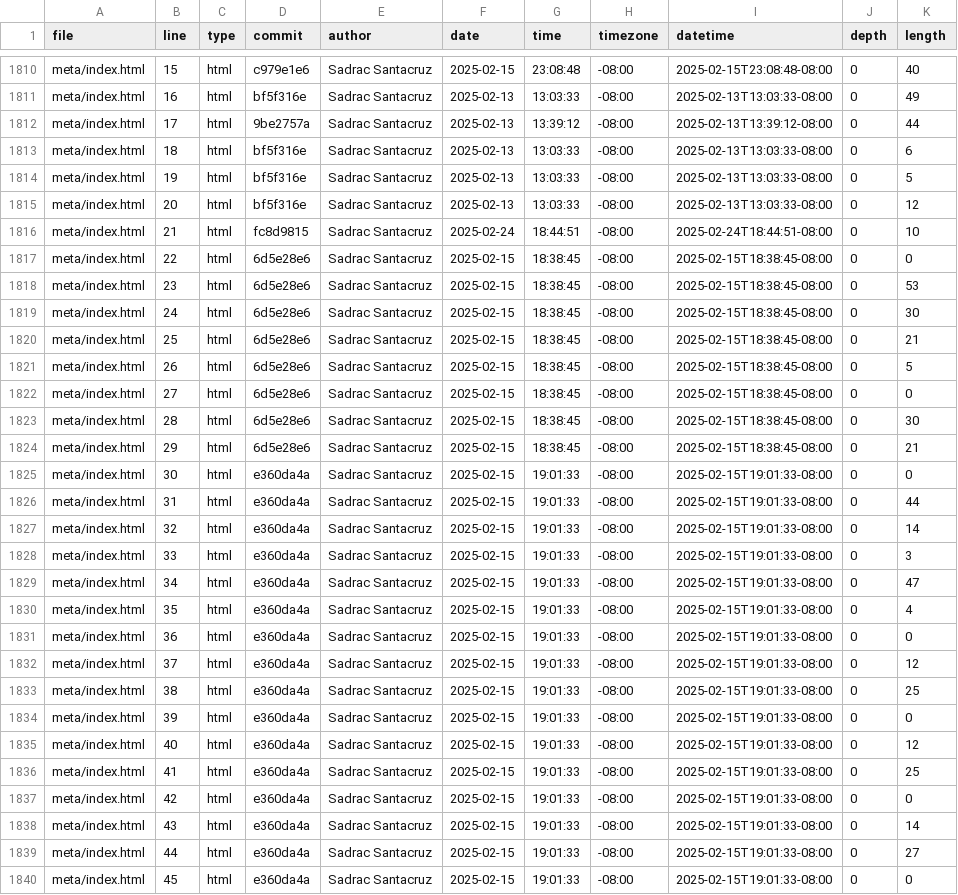
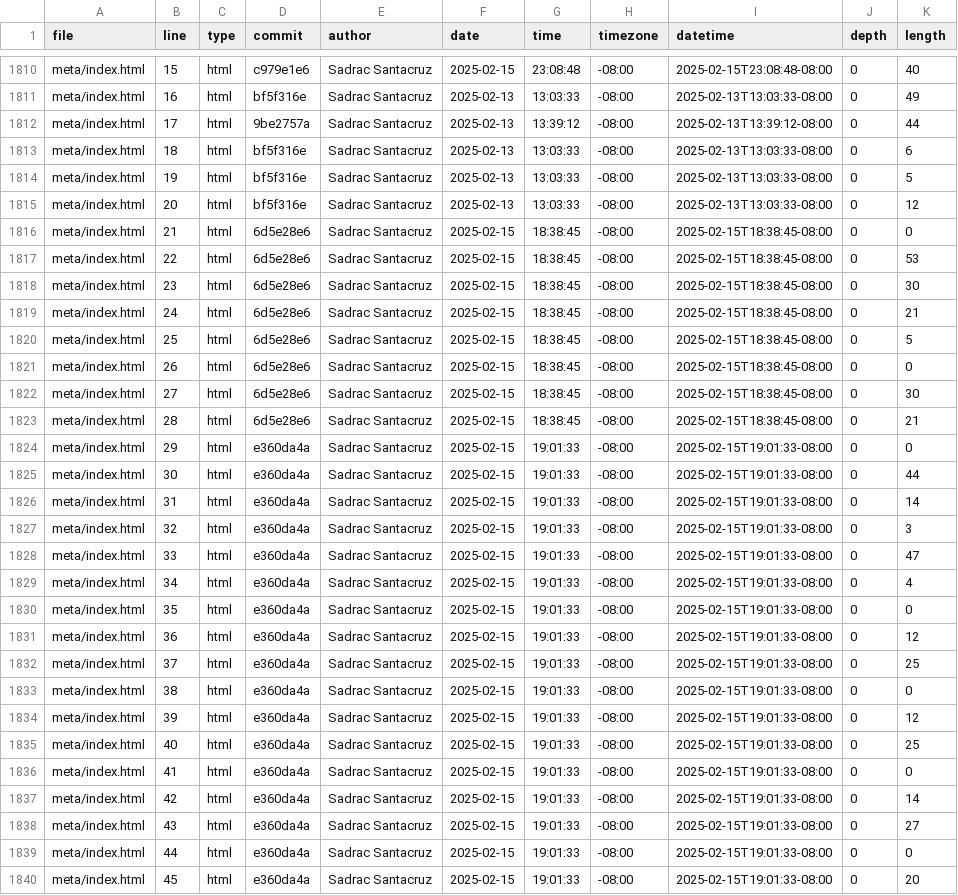
Before and after one commit to SadracSantacruz/portfolio_class, a CSV file: meta/loc.csv, drawn as a sheet; only a part is shown, gaps mark what is left out; the diff covers the shown part only.

```diff
--- a/meta/loc.csv
+++ b/meta/loc.csv
@@ -1815,26 +1815,26 @@ meta/index.html,19,html,bf5f316e,Sadrac Santacruz,2025-02-13,13:03:33,-08:00,202
 meta/index.html,20,html,bf5f316e,Sadrac Santacruz,2025-02-13,13:03:33,-08:00,2025-02-13T13:03:33-08:00,0,12
-meta/index.html,21,html,fc8d9815,Sadrac Santacruz,2025-02-24,18:44:51,-08:00,2025-02-24T18:44:51-08:00,0,10
-meta/index.html,22,html,6d5e28e6,Sadrac Santacruz,2025-02-15,18:38:45,-08:00,2025-02-15T18:38:45-08:00,0,0
-meta/index.html,23,html,6d5e28e6,Sadrac Santacruz,2025-02-15,18:38:45,-08:00,2025-02-15T18:38:45-08:00,0,53
-meta/index.html,24,html,6d5e28e6,Sadrac Santacruz,2025-02-15,18:38:45,-08:00,2025-02-15T18:38:45-08:00,0,30
-meta/index.html,25,html,6d5e28e6,Sadrac Santacruz,2025-02-15,18:38:45,-08:00,2025-02-15T18:38:45-08:00,0,21
-meta/index.html,26,html,6d5e28e6,Sadrac Santacruz,2025-02-15,18:38:45,-08:00,2025-02-15T18:38:45-08:00,0,5
-meta/index.html,27,html,6d5e28e6,Sadrac Santacruz,2025-02-15,18:38:45,-08:00,2025-02-15T18:38:45-08:00,0,0
-meta/index.html,28,html,6d5e28e6,Sadrac Santacruz,2025-02-15,18:38:45,-08:00,2025-02-15T18:38:45-08:00,0,30
-meta/index.html,29,html,6d5e28e6,Sadrac Santacruz,2025-02-15,18:38:45,-08:00,2025-02-15T18:38:45-08:00,0,21
-meta/index.html,30,html,e360da4a,Sadrac Santacruz,2025-02-15,19:01:33,-08:00,2025-02-15T19:01:33-08:00,0,0
-meta/index.html,31,html,e360da4a,Sadrac Santacruz,2025-02-15,19:01:33,-08:00,2025-02-15T19:01:33-08:00,0,44
-meta/index.html,32,html,e360da4a,Sadrac Santacruz,2025-02-15,19:01:33,-08:00,2025-02-15T19:01:33-08:00,0,14
-meta/index.html,33,html,e360da4a,Sadrac Santacruz,2025-02-15,19:01:33,-08:00,2025-02-15T19:01:33-08:00,0,3
-meta/index.html,34,html,e360da4a,Sadrac Santacruz,2025-02-15,19:01:33,-08:00,2025-02-15T19:01:33-08:00,0,47
-meta/index.html,35,html,e360da4a,Sadrac Santacruz,2025-02-15,19:01:33,-08:00,2025-02-15T19:01:33-08:00,0,4
-meta/index.html,36,html,e360da4a,Sadrac Santacruz,2025-02-15,19:01:33,-08:00,2025-02-15T19:01:33-08:00,0,0
-meta/index.html,37,html,e360da4a,Sadrac Santacruz,2025-02-15,19:01:33,-08:00,2025-02-15T19:01:33-08:00,0,12
-meta/index.html,38,html,e360da4a,Sadrac Santacruz,2025-02-15,19:01:33,-08:00,2025-02-15T19:01:33-08:00,0,25
-meta/index.html,39,html,e360da4a,Sadrac Santacruz,2025-02-15,19:01:33,-08:00,2025-02-15T19:01:33-08:00,0,0
-meta/index.html,40,html,e360da4a,Sadrac Santacruz,2025-02-15,19:01:33,-08:00,2025-02-15T19:01:33-08:00,0,12
-meta/index.html,41,html,e360da4a,Sadrac Santacruz,2025-02-15,19:01:33,-08:00,2025-02-15T19:01:33-08:00,0,25
-meta/index.html,42,html,e360da4a,Sadrac Santacruz,2025-02-15,19:01:33,-08:00,2025-02-15T19:01:33-08:00,0,0
-meta/index.html,43,html,e360da4a,Sadrac Santacruz,2025-02-15,19:01:33,-08:00,2025-02-15T19:01:33-08:00,0,14
-meta/index.html,44,html,e360da4a,Sadrac Santacruz,2025-02-15,19:01:33,-08:00,2025-02-15T19:01:33-08:00,0,27
-meta/index.html,45,html,e360da4a,Sadrac Santacruz,2025-02-15,19:01:33,-08:00,2025-02-15T19:01:33-08:00,0,0
+meta/index.html,21,html,6d5e28e6,Sadrac Santacruz,2025-02-15,18:38:45,-08:00,2025-02-15T18:38:45-08:00,0,0
+meta/index.html,22,html,6d5e28e6,Sadrac Santacruz,2025-02-15,18:38:45,-08:00,2025-02-15T18:38:45-08:00,0,53
+meta/index.html,23,html,6d5e28e6,Sadrac Santacruz,2025-02-15,18:38:45,-08:00,2025-02-15T18:38:45-08:00,0,30
+meta/index.html,24,html,6d5e28e6,Sadrac Santacruz,2025-02-15,18:38:45,-08:00,2025-02-15T18:38:45-08:00,0,21
+meta/index.html,25,html,6d5e28e6,Sadrac Santacruz,2025-02-15,18:38:45,-08:00,2025-02-15T18:38:45-08:00,0,5
+meta/index.html,26,html,6d5e28e6,Sadrac Santacruz,2025-02-15,18:38:45,-08:00,2025-02-15T18:38:45-08:00,0,0
+meta/index.html,27,html,6d5e28e6,Sadrac Santacruz,2025-02-15,18:38:45,-08:00,2025-02-15T18:38:45-08:00,0,30
+meta/index.html,28,html,6d5e28e6,Sadrac Santacruz,2025-02-15,18:38:45,-08:00,2025-02-15T18:38:45-08:00,0,21
+meta/index.html,29,html,e360da4a,Sadrac Santacruz,2025-02-15,19:01:33,-08:00,2025-02-15T19:01:33-08:00,0,0
+meta/index.html,30,html,e360da4a,Sadrac Santacruz,2025-02-15,19:01:33,-08:00,2025-02-15T19:01:33-08:00,0,44
+meta/index.html,31,html,e360da4a,Sadrac Santacruz,2025-02-15,19:01:33,-08:00,2025-02-15T19:01:33-08:00,0,14
+meta/index.html,32,html,e360da4a,Sadrac Santacruz,2025-02-15,19:01:33,-08:00,2025-02-15T19:01:33-08:00,0,3
+meta/index.html,33,html,e360da4a,Sadrac Santacruz,2025-02-15,19:01:33,-08:00,2025-02-15T19:01:33-08:00,0,47
+meta/index.html,34,html,e360da4a,Sadrac Santacruz,2025-02-15,19:01:33,-08:00,2025-02-15T19:01:33-08:00,0,4
+meta/index.html,35,html,e360da4a,Sadrac Santacruz,2025-02-15,19:01:33,-08:00,2025-02-15T19:01:33-08:00,0,0
+meta/index.html,36,html,e360da4a,Sadrac Santacruz,2025-02-15,19:01:33,-08:00,2025-02-15T19:01:33-08:00,0,12
+meta/index.html,37,html,e360da4a,Sadrac Santacruz,2025-02-15,19:01:33,-08:00,2025-02-15T19:01:33-08:00,0,25
+meta/index.html,38,html,e360da4a,Sadrac Santacruz,2025-02-15,19:01:33,-08:00,2025-02-15T19:01:33-08:00,0,0
+meta/index.html,39,html,e360da4a,Sadrac Santacruz,2025-02-15,19:01:33,-08:00,2025-02-15T19:01:33-08:00,0,12
+meta/index.html,40,html,e360da4a,Sadrac Santacruz,2025-02-15,19:01:33,-08:00,2025-02-15T19:01:33-08:00,0,25
+meta/index.html,41,html,e360da4a,Sadrac Santacruz,2025-02-15,19:01:33,-08:00,2025-02-15T19:01:33-08:00,0,0
+meta/index.html,42,html,e360da4a,Sadrac Santacruz,2025-02-15,19:01:33,-08:00,2025-02-15T19:01:33-08:00,0,14
+meta/index.html,43,html,e360da4a,Sadrac Santacruz,2025-02-15,19:01:33,-08:00,2025-02-15T19:01:33-08:00,0,27
+meta/index.html,44,html,e360da4a,Sadrac Santacruz,2025-02-15,19:01:33,-08:00,2025-02-15T19:01:33-08:00,0,0
+meta/index.html,45,html,e360da4a,Sadrac Santacruz,2025-02-15,19:01:33,-08:00,2025-02-15T19:01:33-08:00,0,20
```
Also changed, not shown: 1 removed row and 13 edited cells elsewhere in this file.
